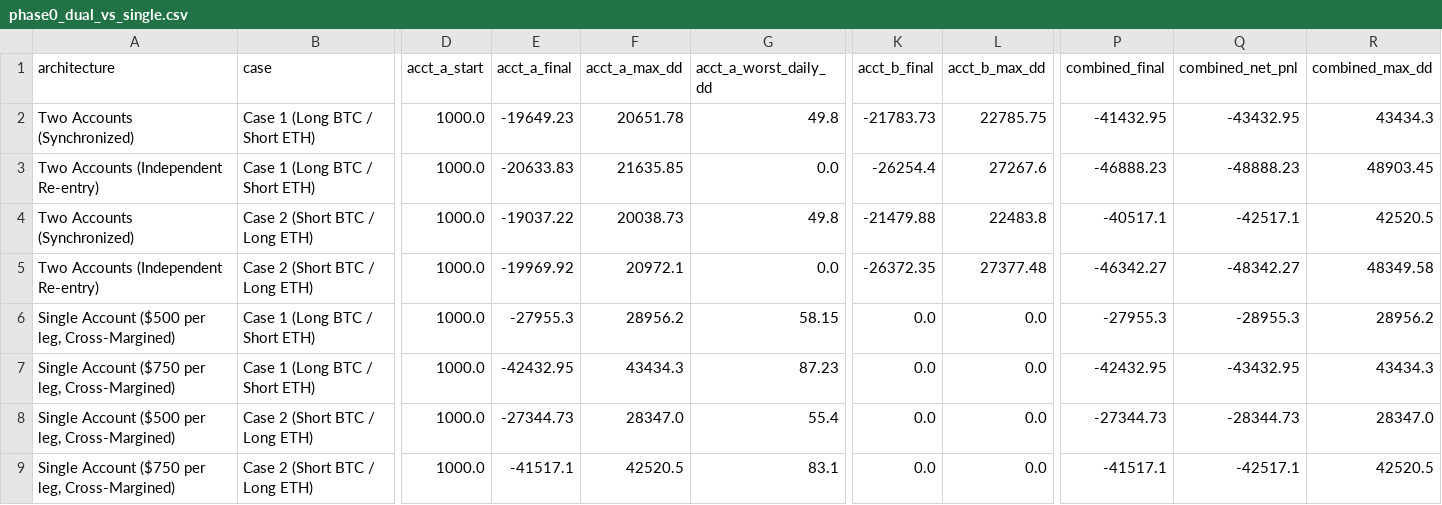
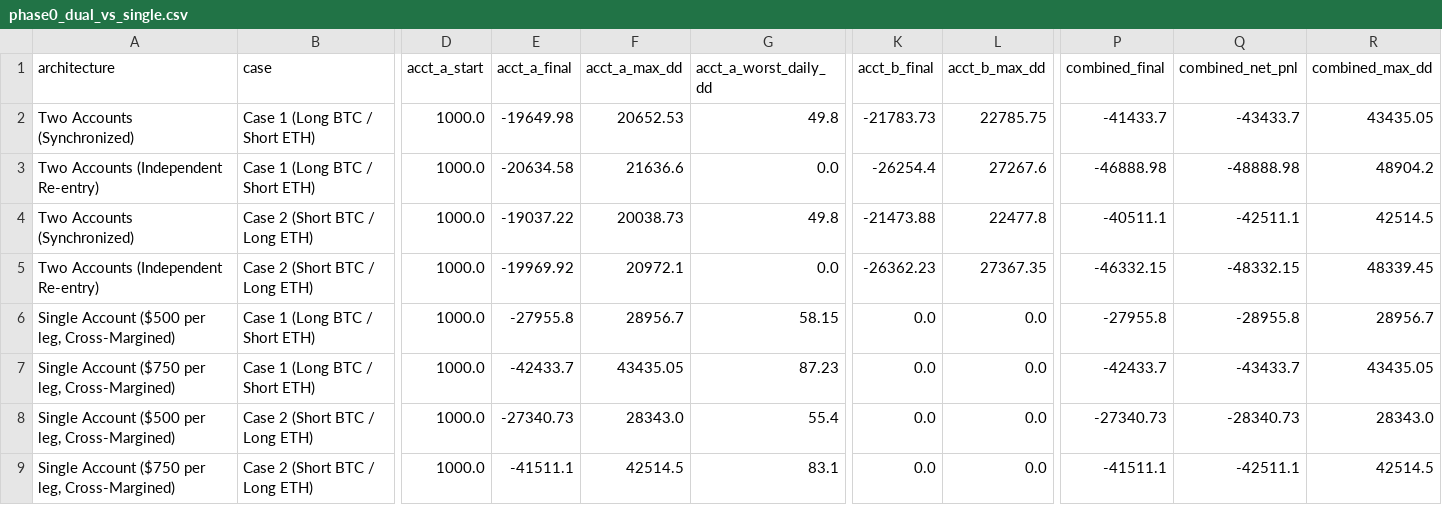
Before and after one commit to SamratSinghPhysicist/KCEX_bot, a CSV file: experiments/btc_eth_reverse_experiment/reports/phase0_dual_vs_single.csv, drawn as a sheet; only a part is shown, gaps mark what is left out; the diff names each change by its address in the sheet, - before the commit and + after, or states it on an @@ line.

Commit message:
docs(research): add comprehensive research report and complete phase 0-5 csv matrices

```diff
--- a/experiments/btc_eth_reverse_experiment/reports/phase0_dual_vs_single.csv
+++ b/experiments/btc_eth_reverse_experiment/reports/phase0_dual_vs_single.csv
-E2 (acct_a_final): -19649.23
+E2 (acct_a_final): -19649.98
-F2 (acct_a_max_dd): 20651.78
+F2 (acct_a_max_dd): 20652.53
-P2 (combined_final): -41432.95
+P2 (combined_final): -41433.7
-Q2 (combined_net_pnl): -43432.95
+Q2 (combined_net_pnl): -43433.7
-R2 (combined_max_dd): 43434.3
+R2 (combined_max_dd): 43435.05
-E3 (acct_a_final): -20633.83
+E3 (acct_a_final): -20634.58
-F3 (acct_a_max_dd): 21635.85
+F3 (acct_a_max_dd): 21636.6
-P3 (combined_final): -46888.23
+P3 (combined_final): -46888.98
-Q3 (combined_net_pnl): -48888.23
+Q3 (combined_net_pnl): -48888.98
-R3 (combined_max_dd): 48903.45
+R3 (combined_max_dd): 48904.2
-K4 (acct_b_final): -21479.88
+K4 (acct_b_final): -21473.88
-L4 (acct_b_max_dd): 22483.8
+L4 (acct_b_max_dd): 22477.8
-P4 (combined_final): -40517.1
+P4 (combined_final): -40511.1
-Q4 (combined_net_pnl): -42517.1
+Q4 (combined_net_pnl): -42511.1
-R4 (combined_max_dd): 42520.5
+R4 (combined_max_dd): 42514.5
-K5 (acct_b_final): -26372.35
+K5 (acct_b_final): -26362.23
-L5 (acct_b_max_dd): 27377.48
+L5 (acct_b_max_dd): 27367.35
-P5 (combined_final): -46342.27
+P5 (combined_final): -46332.15
-Q5 (combined_net_pnl): -48342.27
+Q5 (combined_net_pnl): -48332.15
-R5 (combined_max_dd): 48349.58
+R5 (combined_max_dd): 48339.45
-E6 (acct_a_final): -27955.3
+E6 (acct_a_final): -27955.8
-F6 (acct_a_max_dd): 28956.2
+F6 (acct_a_max_dd): 28956.7
-P6 (combined_final): -27955.3
+P6 (combined_final): -27955.8
-Q6 (combined_net_pnl): -28955.3
+Q6 (combined_net_pnl): -28955.8
-R6 (combined_max_dd): 28956.2
+R6 (combined_max_dd): 28956.7
-E7 (acct_a_final): -42432.95
+E7 (acct_a_final): -42433.7
-F7 (acct_a_max_dd): 43434.3
+F7 (acct_a_max_dd): 43435.05
-P7 (combined_final): -42432.95
+P7 (combined_final): -42433.7
-Q7 (combined_net_pnl): -43432.95
+Q7 (combined_net_pnl): -43433.7
-R7 (combined_max_dd): 43434.3
+R7 (combined_max_dd): 43435.05
-E8 (acct_a_final): -27344.73
+E8 (acct_a_final): -27340.73
-F8 (acct_a_max_dd): 28347.0
+F8 (acct_a_max_dd): 28343.0
-P8 (combined_final): -27344.73
+P8 (combined_final): -27340.73
-Q8 (combined_net_pnl): -28344.73
+Q8 (combined_net_pnl): -28340.73
-R8 (combined_max_dd): 28347.0
+R8 (combined_max_dd): 28343.0
-E9 (acct_a_final): -41517.1
+E9 (acct_a_final): -41511.1
-F9 (acct_a_max_dd): 42520.5
+F9 (acct_a_max_dd): 42514.5
-P9 (combined_final): -41517.1
+P9 (combined_final): -41511.1
-Q9 (combined_net_pnl): -42517.1
+Q9 (combined_net_pnl): -42511.1
-R9 (combined_max_dd): 42520.5
+R9 (combined_max_dd): 42514.5
```
Also changed, not shown: 10 other files.
